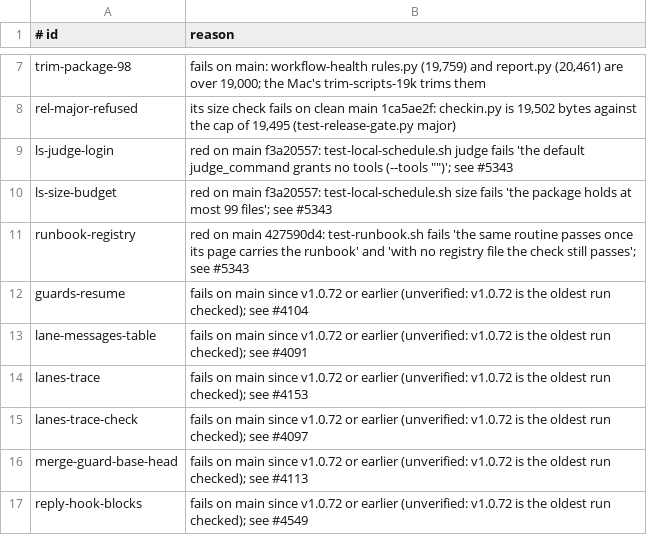
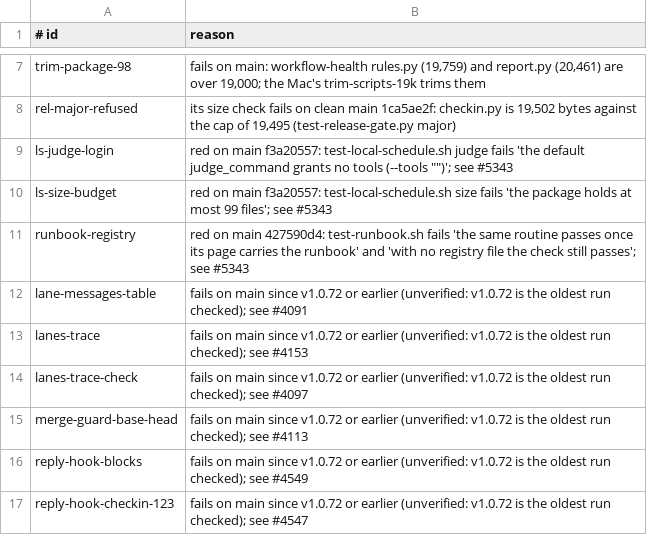
Before and after one commit to Charlie-org146/agent-workflow-template, a TSV file: .loop/regression-known.tsv, drawn as a sheet; only a part is shown, gaps mark what is left out; the shorter side is filled out with more unchanged rows.

Commit message:
guards-resume: the g3 toy expects the empty report record that goal reset writes, not null

```diff
--- a/.loop/regression-known.tsv
+++ b/.loop/regression-known.tsv
@@ -11,3 +11,2 @@ ls-size-budget	red on main f3a20557: test-local-schedule.sh size fails 'the pack
 runbook-registry	red on main 427590d4: test-runbook.sh fails 'the same routine passes once its page carries the runbook' and 'with no registry file the check still passes'; see #5343
-guards-resume	fails on main since v1.0.72 or earlier (unverified: v1.0.72 is the oldest run checked); see #4104
 lane-messages-table	fails on main since v1.0.72 or earlier (unverified: v1.0.72 is the oldest run checked); see #4091
```
Also changed, not shown: 1 other file.
